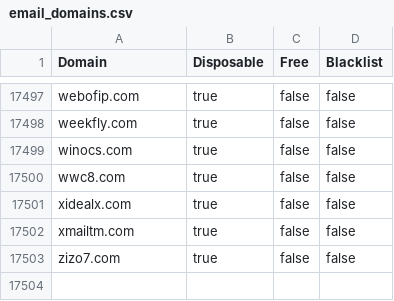
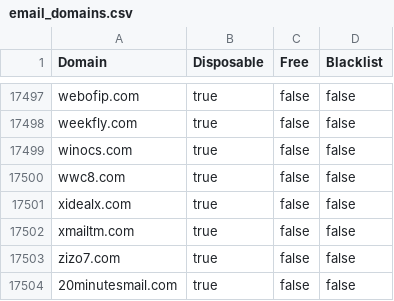
Before and after one commit to mcknight89/mk.data, a CSV file: email_domains.csv, drawn as a sheet; only a part is shown, gaps mark what is left out.

Commit message:
Updated email_domains.csv Updated email_domains.json

```diff
--- a/email_domains.csv
+++ b/email_domains.csv
@@ -17503 +17503,2 @@ Domain,Disposable,Free,Blacklist
 "zizo7.com","true","false","false"
+"20minutesmail.com","true","false","false"
```
Also changed, not shown: 1 other file.
